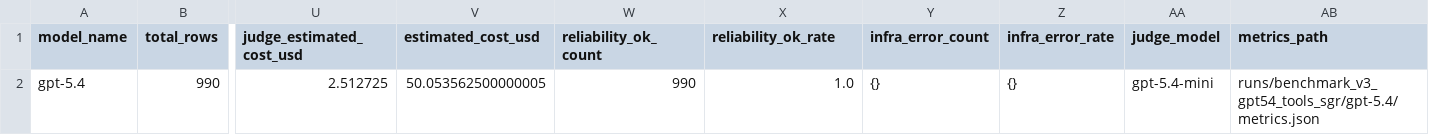
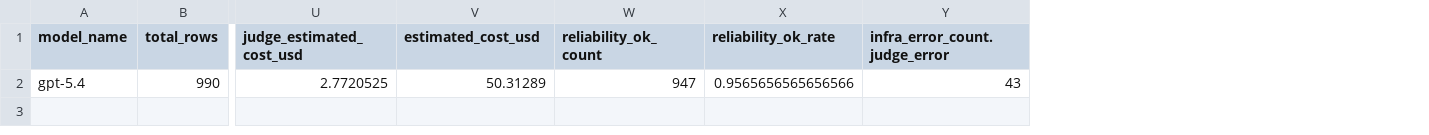
Before and after one commit to SergeiNikolenko/SpectralixBenchmark, a CSV file: runs/benchmark_v3_gpt54_tools_sgr/summary.csv, drawn as a sheet; only a part is shown, gaps mark what is left out; removed rows and columns are numbered as before the commit, all else as after; rows hold the shown columns only; the diff names each change by its address in the sheet, - before the commit and + after, or states it on an @@ line.

```diff
--- a/runs/benchmark_v3_gpt54_tools_sgr/summary.csv
+++ b/runs/benchmark_v3_gpt54_tools_sgr/summary.csv
-column Y (infra_error_count), empty
-column Z (infra_error_rate), empty
-column AA (judge_model), empty
-column AB (metrics_path), empty
+column Y (infra_error_count.judge_error), empty
-row 2: gpt-5.4 | 990 | 2.512725 | 50.053562500000005 | 990 | 1.0 | {} | {} | gpt-5.4-mini | runs/benchmark_v3_gpt54_tools_sgr/gpt-5.4/metrics.json
+row 2: gpt-5.4 | 990 | 2.7720525 | 50.31289 | 947 | 0.9565656565656566 | 43
```
Also changed, not shown: runs/benchmark_v3_gpt54_tools_no-sgr/summary.csv, runs/benchmark_v3_gpt54mini_minimal_no-sgr/summary.csv, 35 other files.
